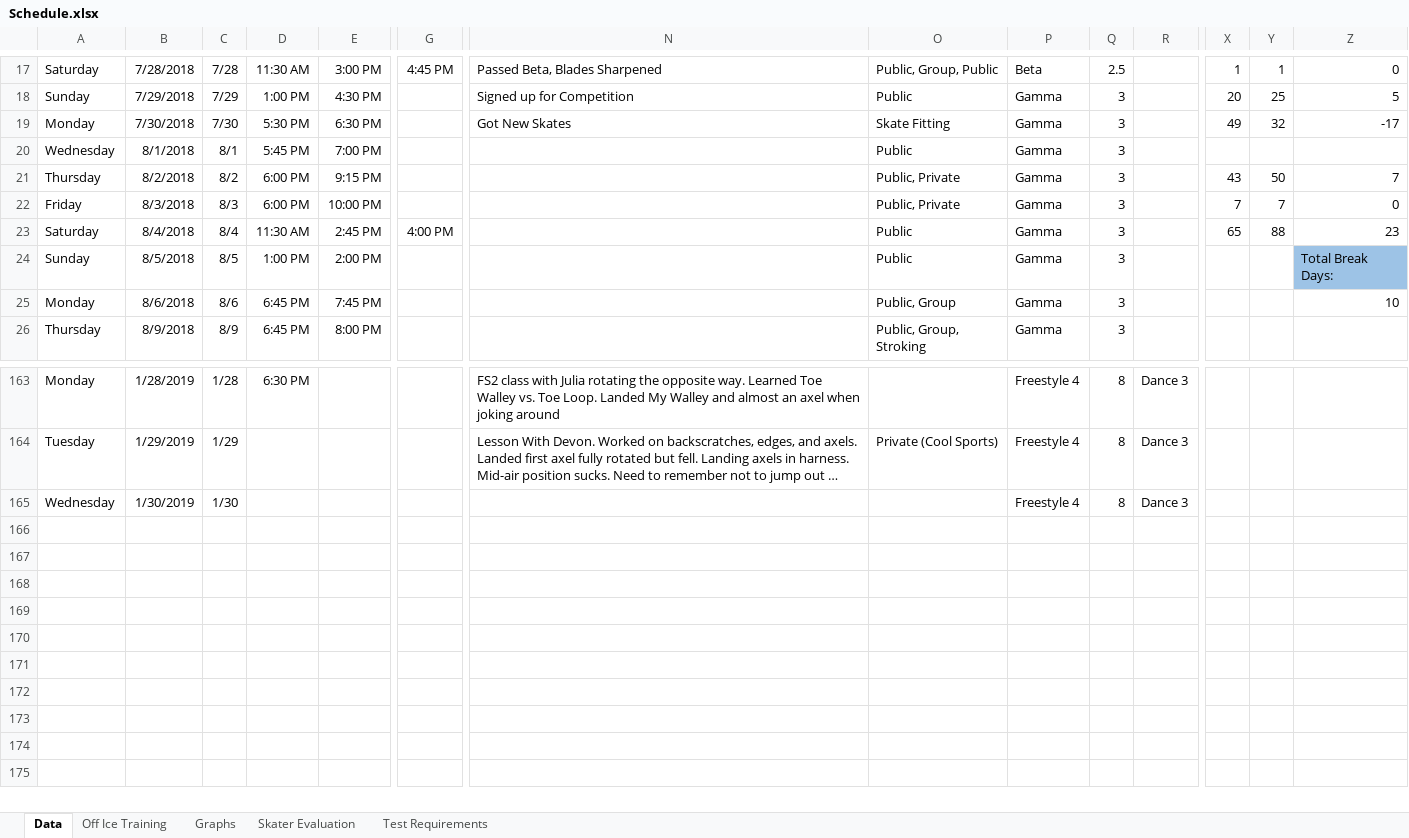
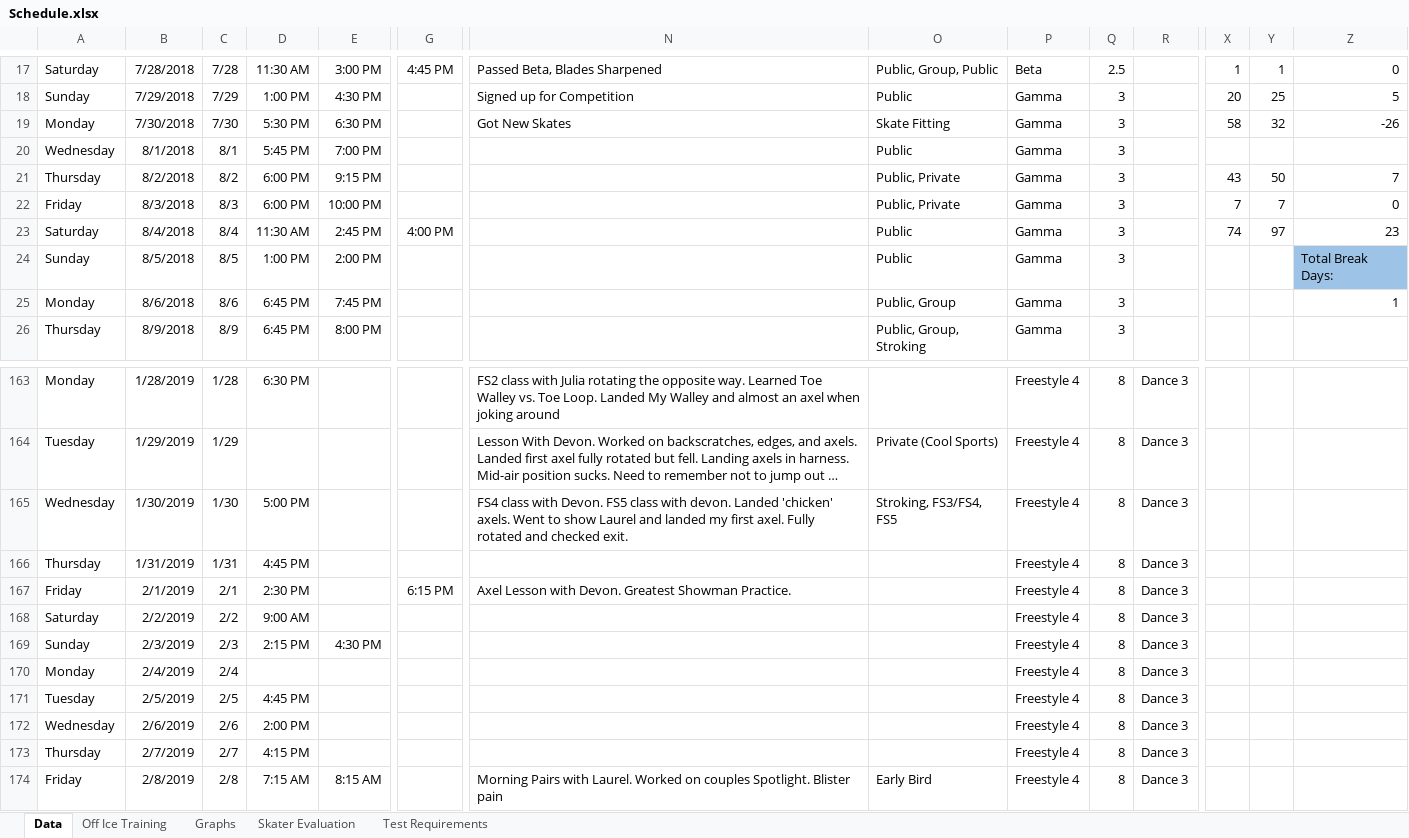
Before and after one commit to agiovengo/SkatingLog, an Excel workbook: Schedule.xlsx, sheet Data, drawn as a sheet; only a part is shown, gaps mark what is left out; long unchanged cells end in …; values as stored, in another font and other column widths than the file's, no borders; conditional formats not drawn; rows hold the shown columns only; the diff names each change by its address in the sheet, - before the commit and + after, or states it on an @@ line.

Commit message:
SORT OF UPDATED TO 2/8
NEED LAUREL

Former-commit-id: a33c09c4345d56b2597fb1777db24419fc186738

```diff
--- a/Schedule.xlsx (sheet Data)
+++ b/Schedule.xlsx (sheet Data)
-X19: 49
+X19: 58
-Z19: -17
+Z19: -26
-X23: 65
+X23: 74
-Y23: 88
+Y23: 97
-Z25: 10
+Z25: 1
-D165: (empty)
+D165: 5:00 PM
-N165: (empty)
+N165: FS4 class with Devon. FS5 class with devon. Landed 'chicken' axels. Went to show Laurel and landed my first axel. Fully rotated and checked exit.
-O165: (empty)
+O165: Stroking, FS3/FS4, FS5
+row 166: Thursday | 1/31/2019 | 1/31 | 4:45 PM |  |  |  |  | Freestyle 4 | 8 | Dance 3
+row 167: Friday | 2/1/2019 | 2/1 | 2:30 PM |  | 6:15 PM | Axel Lesson with Devon. Greatest Showman Practice. |  | Freestyle 4 | 8 | Dance 3
+row 168: Saturday | 2/2/2019 | 2/2 | 9:00 AM |  |  |  |  | Freestyle 4 | 8 | Dance 3
+row 169: Sunday | 2/3/2019 | 2/3 | 2:15 PM | 4:30 PM |  |  |  | Freestyle 4 | 8 | Dance 3
+row 170: Monday | 2/4/2019 | 2/4 |  |  |  |  |  | Freestyle 4 | 8 | Dance 3
+row 171: Tuesday | 2/5/2019 | 2/5 | 4:45 PM |  |  |  |  | Freestyle 4 | 8 | Dance 3
+row 172: Wednesday | 2/6/2019 | 2/6 | 2:00 PM |  |  |  |  | Freestyle 4 | 8 | Dance 3
+row 173: Thursday | 2/7/2019 | 2/7 | 4:15 PM |  |  |  |  | Freestyle 4 | 8 | Dance 3
+row 174: Friday | 2/8/2019 | 2/8 | 7:15 AM | 8:15 AM |  | Morning Pairs with Laurel. Worked on couples Spotlight. Blister pain | Early Bird | Freestyle 4 | 8 | Dance 3
```
Also changed, not shown: charts or pictures.
